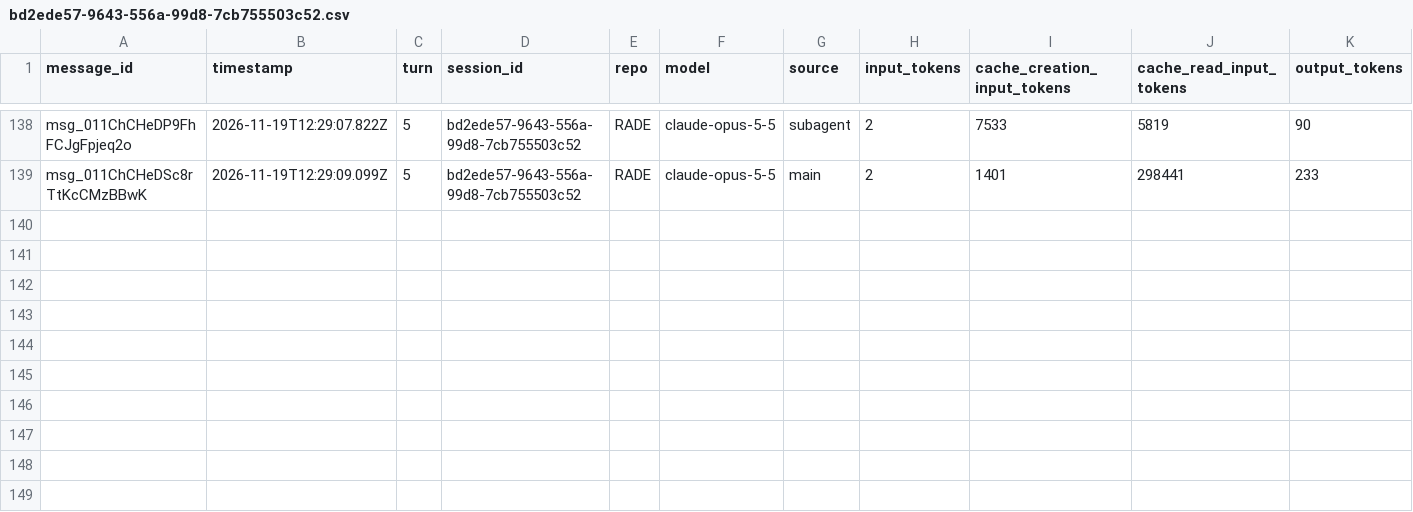
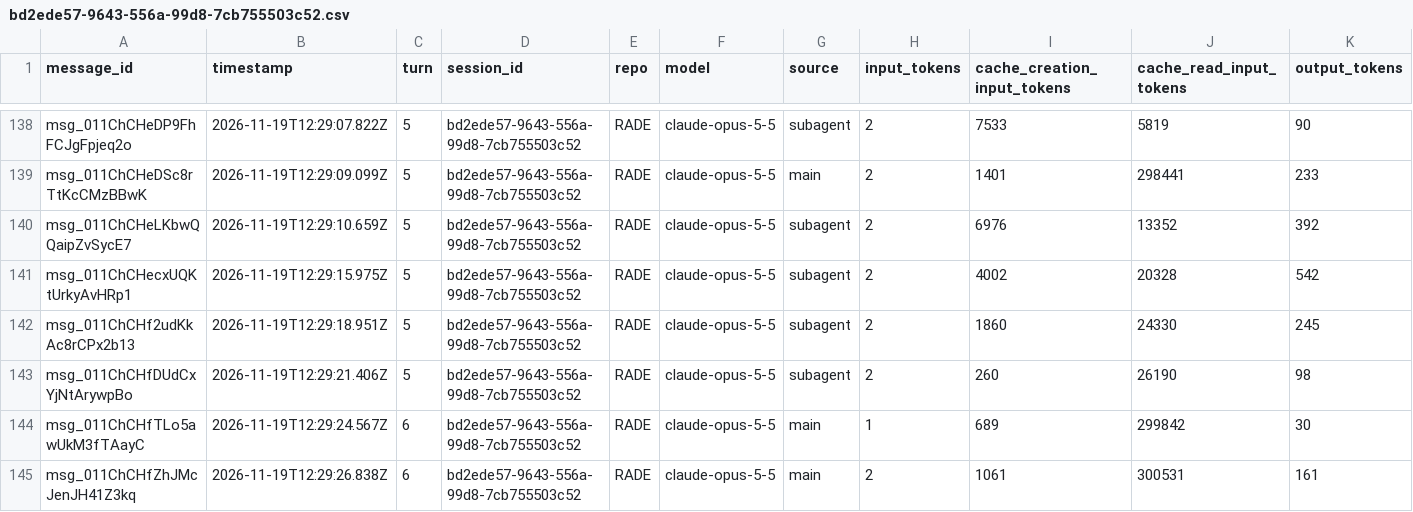
Before and after one commit to rhope-ops/RADE, a CSV file: sessions/bd2ede57-9643-556a-99d8-7cb755503c52.csv, drawn as a sheet; only a part is shown, gaps mark what is left out.

```diff
--- a/sessions/bd2ede57-9643-556a-99d8-7cb755503c52.csv
+++ b/sessions/bd2ede57-9643-556a-99d8-7cb755503c52.csv
@@ -139 +139,7 @@ msg_011ChCHeDP9FhFCJgFpjeq2o,2026-11-19T12:29:07.822Z,5,bd2ede57-9643-556a-99d8-
 msg_011ChCHeDSc8rTtKcCMzBBwK,2026-11-19T12:29:09.099Z,5,bd2ede57-9643-556a-99d8-7cb755503c52,RADE,claude-opus-5-5,main,2,1401,298441,233
+msg_011ChCHeLKbwQQaipZvSycE7,2026-11-19T12:29:10.659Z,5,bd2ede57-9643-556a-99d8-7cb755503c52,RADE,claude-opus-5-5,subagent,2,6976,13352,392
+msg_011ChCHecxUQKtUrkyAvHRp1,2026-11-19T12:29:15.975Z,5,bd2ede57-9643-556a-99d8-7cb755503c52,RADE,claude-opus-5-5,subagent,2,4002,20328,542
+msg_011ChCHf2udKkAc8rCPx2b13,2026-11-19T12:29:18.951Z,5,bd2ede57-9643-556a-99d8-7cb755503c52,RADE,claude-opus-5-5,subagent,2,1860,24330,245
+msg_011ChCHfDUdCxYjNtArywpBo,2026-11-19T12:29:21.406Z,5,bd2ede57-9643-556a-99d8-7cb755503c52,RADE,claude-opus-5-5,subagent,2,260,26190,98
+msg_011ChCHfTLo5awUkM3fTAayC,2026-11-19T12:29:24.567Z,6,bd2ede57-9643-556a-99d8-7cb755503c52,RADE,claude-opus-5-5,main,1,689,299842,30
+msg_011ChCHfZhJMcJenJH41Z3kq,2026-11-19T12:29:26.838Z,6,bd2ede57-9643-556a-99d8-7cb755503c52,RADE,claude-opus-5-5,main,2,1061,300531,161
```
